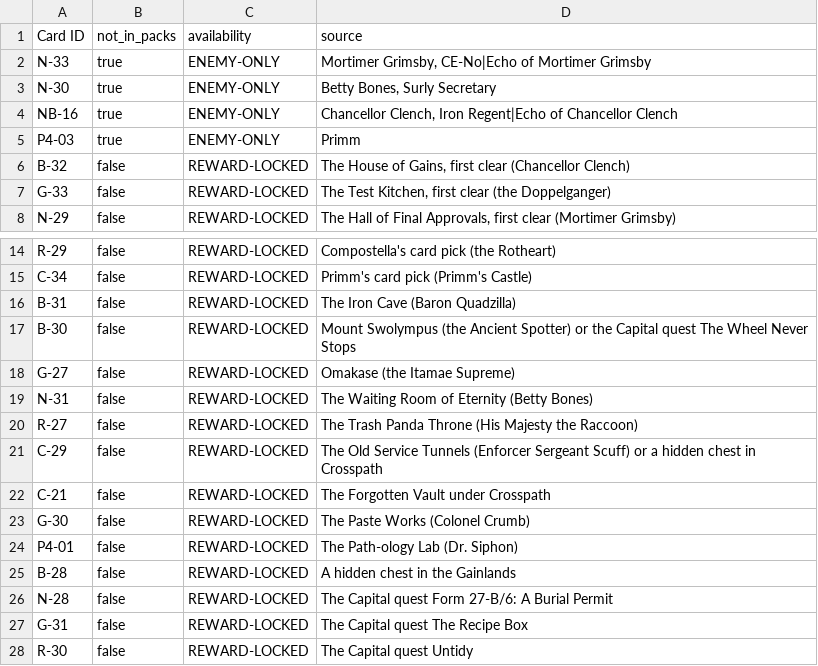
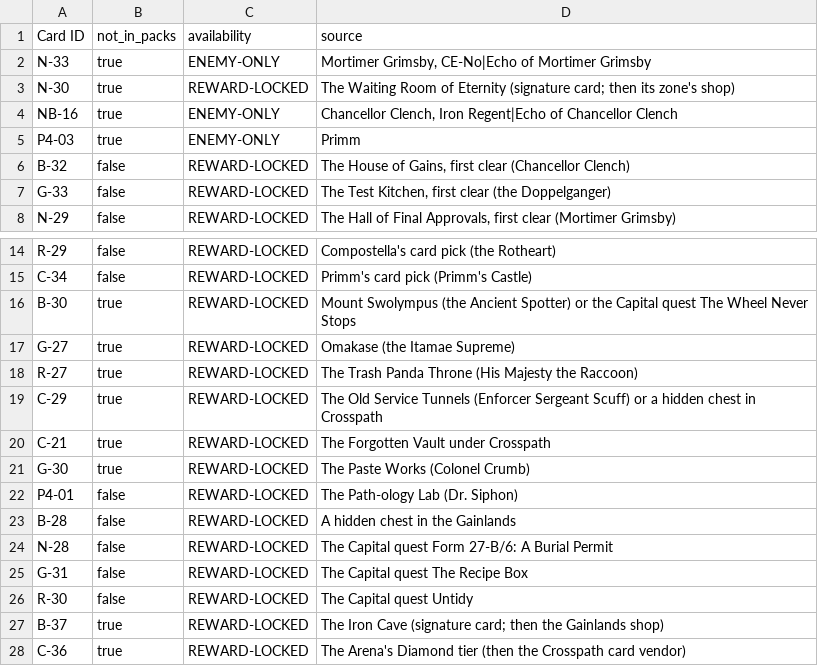
Before and after one commit to Aglowatz/Deckbuilder-rpg, a CSV file: data/source/card_overrides.csv, drawn as a sheet; only a part is shown, gaps mark what is left out.

```diff
--- a/data/source/card_overrides.csv
+++ b/data/source/card_overrides.csv
@@ -2,3 +2,3 @@ Card ID,not_in_packs,availability,source
 N-33,true,ENEMY-ONLY,"Mortimer Grimsby, CE-No|Echo of Mortimer Grimsby"
-N-30,true,ENEMY-ONLY,"Betty Bones, Surly Secretary"
+N-30,true,REWARD-LOCKED,"The Waiting Room of Eternity (signature card; then its zone's shop)"
 NB-16,true,ENEMY-ONLY,"Chancellor Clench, Iron Regent|Echo of Chancellor Clench"
@@ -15,10 +15,8 @@ R-29,false,REWARD-LOCKED,Compostella's card pick (the Rotheart)
 C-34,false,REWARD-LOCKED,Primm's card pick (Primm's Castle)
-B-31,false,REWARD-LOCKED,The Iron Cave (Baron Quadzilla)
-B-30,false,REWARD-LOCKED,Mount Swolympus (the Ancient Spotter) or the Capital quest The Wheel Never Stops
-G-27,false,REWARD-LOCKED,Omakase (the Itamae Supreme)
-N-31,false,REWARD-LOCKED,The Waiting Room of Eternity (Betty Bones)
-R-27,false,REWARD-LOCKED,The Trash Panda Throne (His Majesty the Raccoon)
-C-29,false,REWARD-LOCKED,The Old Service Tunnels (Enforcer Sergeant Scuff) or a hidden chest in Crosspath
-C-21,false,REWARD-LOCKED,The Forgotten Vault under Crosspath
-G-30,false,REWARD-LOCKED,The Paste Works (Colonel Crumb)
+B-30,true,REWARD-LOCKED,Mount Swolympus (the Ancient Spotter) or the Capital quest The Wheel Never Stops
+G-27,true,REWARD-LOCKED,Omakase (the Itamae Supreme)
+R-27,true,REWARD-LOCKED,The Trash Panda Throne (His Majesty the Raccoon)
+C-29,true,REWARD-LOCKED,The Old Service Tunnels (Enforcer Sergeant Scuff) or a hidden chest in Crosspath
+C-21,true,REWARD-LOCKED,The Forgotten Vault under Crosspath
+G-30,true,REWARD-LOCKED,The Paste Works (Colonel Crumb)
 P4-01,false,REWARD-LOCKED,The Path-ology Lab (Dr. Siphon)
@@ -28 +26,3 @@ G-31,false,REWARD-LOCKED,The Capital quest The Recipe Box
 R-30,false,REWARD-LOCKED,The Capital quest Untidy
+B-37,true,REWARD-LOCKED,The Iron Cave (signature card; then the Gainlands shop)
+C-36,true,REWARD-LOCKED,The Arena's Diamond tier (then the Crosspath card vendor)
```
Also changed, not shown: data/source/card_list.csv, data/source/import_manifest.csv, 33 other files.
